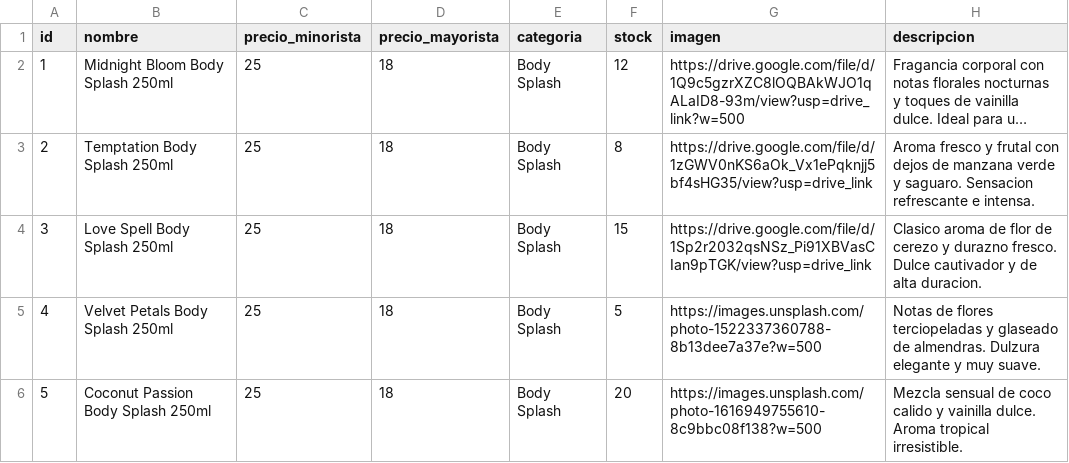
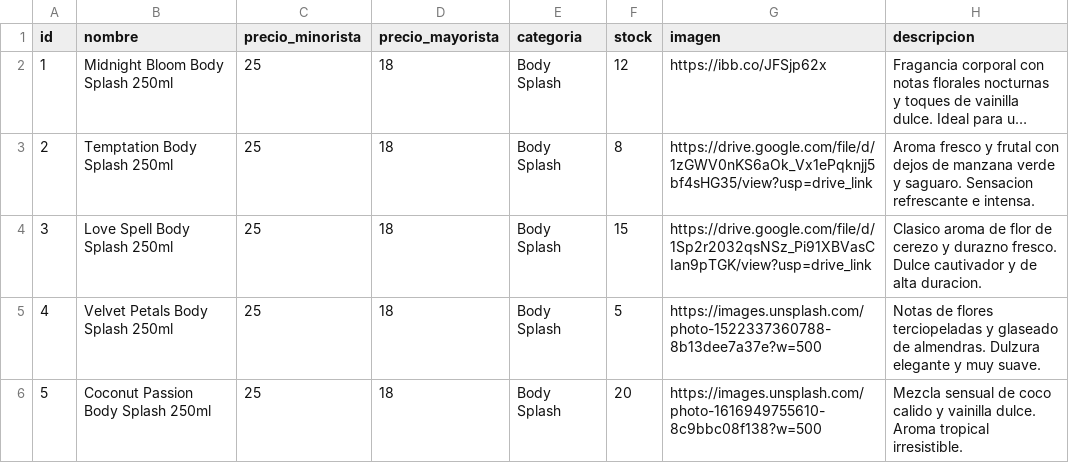
Before and after one commit to tevo-mdp/prueba_caipser, a CSV file: productos.csv, drawn as a sheet; only a part is shown; long unchanged cells end in …; the diff names each change by its address in the sheet, - before the commit and + after, or states it on an @@ line.

Commit message:
Update productos.csv

```diff
--- a/productos.csv
+++ b/productos.csv
-G2 (imagen): https://drive.google.com/file/d/1Q9c5gzrXZC8lOQBAkWJO1qALaID8-93m/view?usp=drive_link?w=500
+G2 (imagen): https://ibb.co/JFSjp62x
```
